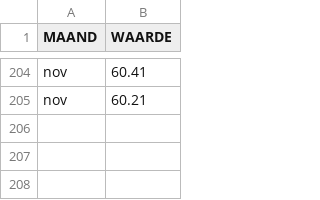
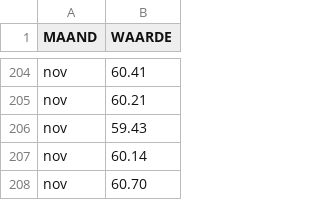
Before and after one commit to RobPastoor/Beleggen, a CSV file: Data/BG-NN DUTCH FUND.csv, drawn as a sheet; only a part is shown, gaps mark what is left out; the diff names each change by its address in the sheet, - before the commit and + after, or states it on an @@ line.

```diff
--- a/Data/BG-NN DUTCH FUND.csv
+++ b/Data/BG-NN DUTCH FUND.csv
+row 206: nov | 59.43
+row 207: nov | 60.14
+row 208: nov | 60.70
```
Also changed, not shown: Data/BG-NN BASIC MATERIALS FUND.csv.
